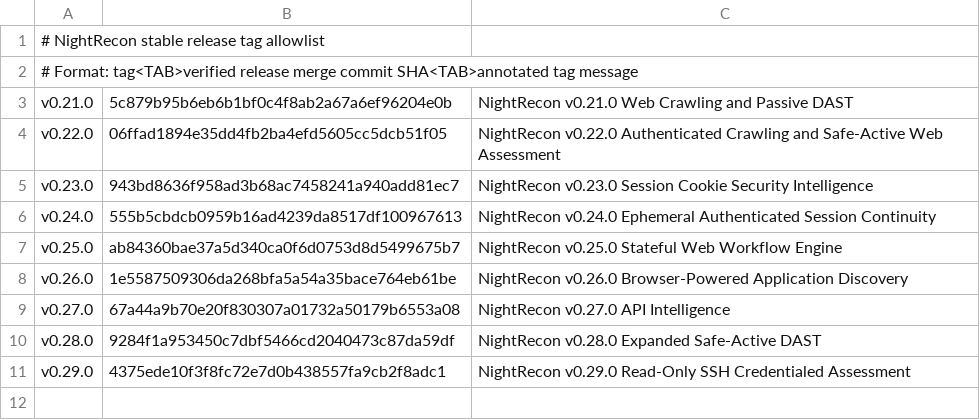
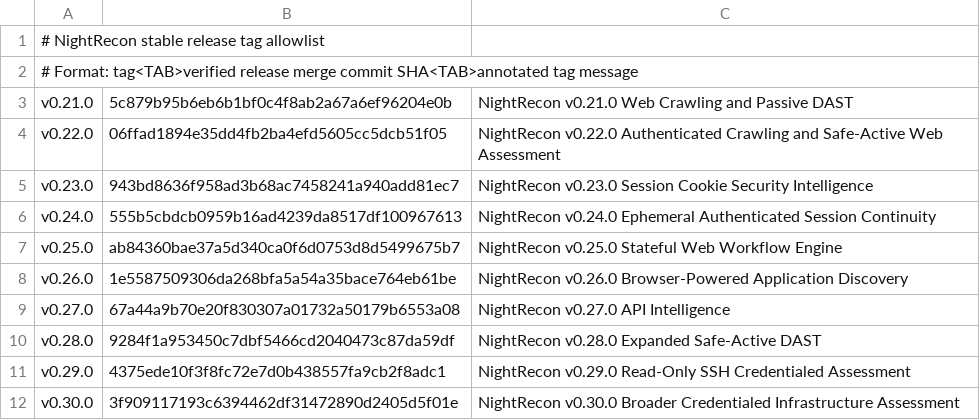
Before and after one commit to kostekdolata/NightRecon, a TSV file: .github/release-tag-allowlist.tsv, drawn as a sheet; the diff names each change by its address in the sheet, - before the commit and + after, or states it on an @@ line.

Commit message:
Allowlist verified v0.30.0 release tag

```diff
--- a/.github/release-tag-allowlist.tsv
+++ b/.github/release-tag-allowlist.tsv
+row 12: v0.30.0 | 3f909117193c6394462df31472890d2405d5f01e | NightRecon v0.30.0 Broader Credentialed Infrastructure Assessment
```
